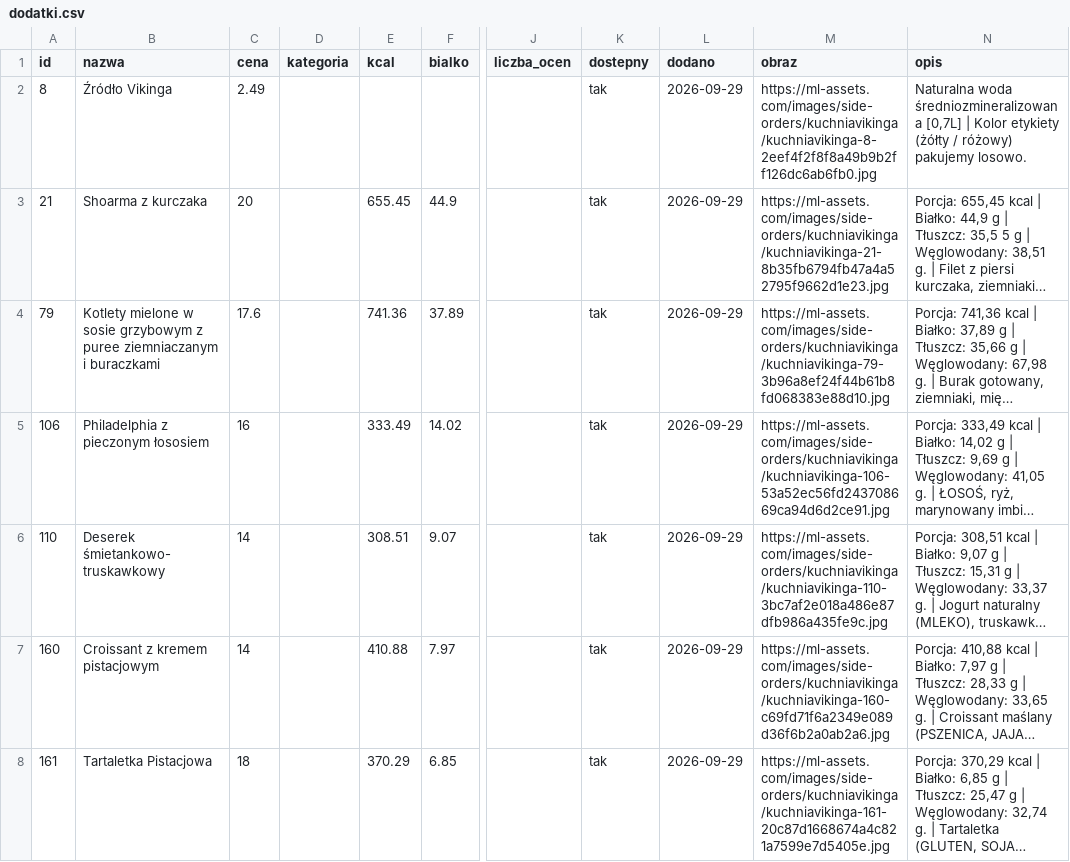
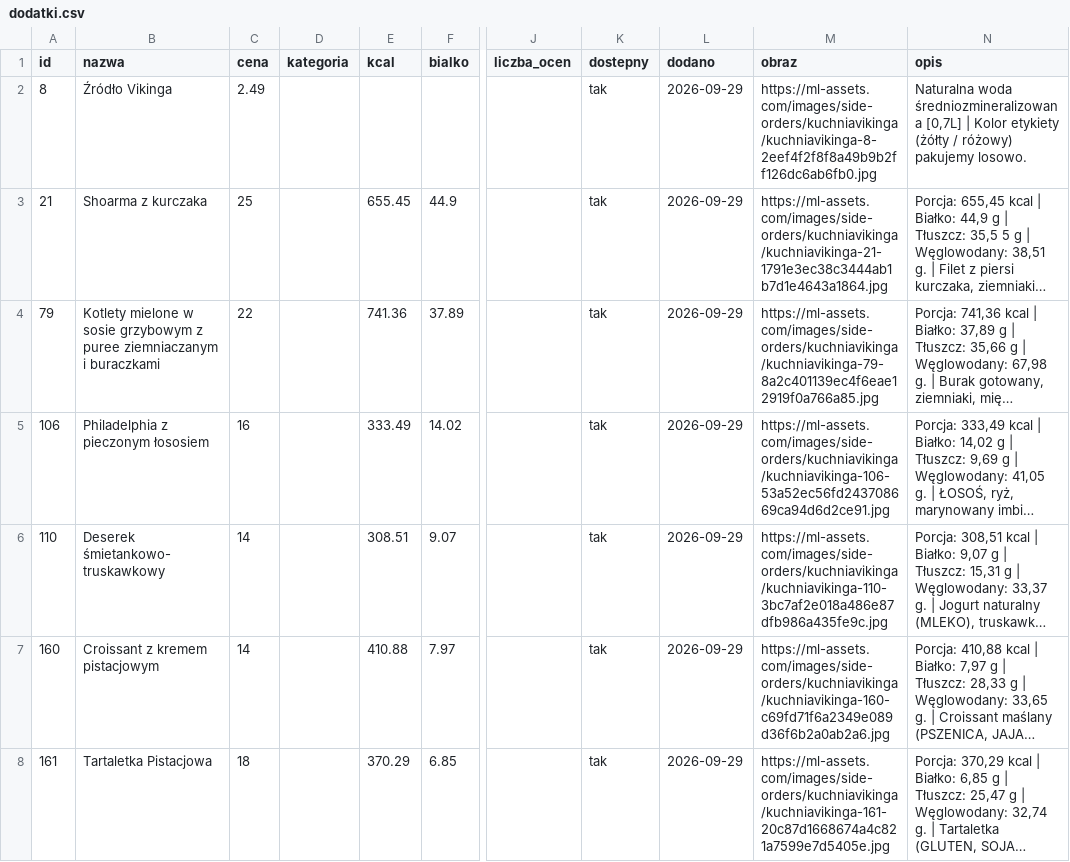
Before and after one commit to Mysttic/mysttic-diets, a CSV file: data/dodatki.csv, drawn as a sheet; only a part is shown, gaps mark what is left out; long unchanged cells end in …; the diff covers the shown part only; the diff names each change by its address in the sheet, - before the commit and + after, or states it on an @@ line.

```diff
--- a/data/dodatki.csv
+++ b/data/dodatki.csv
-C3 (cena): 20
+C3 (cena): 25
-M3 (obraz): https://ml-assets.com/images/side-orders/kuchniavikinga/kuchniavikinga-21-8b35fb6794fb47a4a52795f9662d1e23.jpg
+M3 (obraz): https://ml-assets.com/images/side-orders/kuchniavikinga/kuchniavikinga-21-1791e3ec38c3444ab1b7d1e4643a1864.jpg
-C4 (cena): 17.6
+C4 (cena): 22
-M4 (obraz): https://ml-assets.com/images/side-orders/kuchniavikinga/kuchniavikinga-79-3b96a8ef24f44b61b8fd068383e88d10.jpg
+M4 (obraz): https://ml-assets.com/images/side-orders/kuchniavikinga/kuchniavikinga-79-8a2c401139ec4f6eae12919f0a766a85.jpg
```
Also changed, not shown: 18 edited cells elsewhere in this file, data/diety.csv, data/log.csv, 7 other files.
